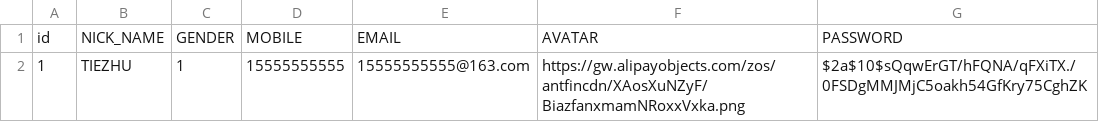
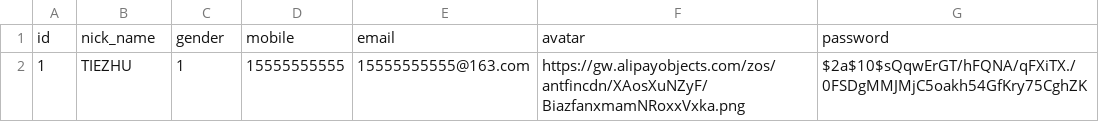
Before and after one commit to kingwsi/base-cloud, a CSV file: base-admin/src/main/resources/liquibase/csv/customer.csv, drawn as a sheet.

```diff
--- a/base-admin/src/main/resources/liquibase/csv/customer.csv
+++ b/base-admin/src/main/resources/liquibase/csv/customer.csv
@@ -1,2 +1,2 @@
-id,NICK_NAME,GENDER,MOBILE,EMAIL,AVATAR,PASSWORD
+id,nick_name,gender,mobile,email,avatar,password
 1,TIEZHU,1,15555555555,15555555555@163.com,https://gw.alipayobjects.com/zos/antfincdn/XAosXuNZyF/BiazfanxmamNRoxxVxka.png,$2a$10$sQqwErGT/hFQNA/qFXiTX./0FSDgMMJMjC5oakh54GfKry75CghZK
```
Also changed, not shown: 9 other files.
